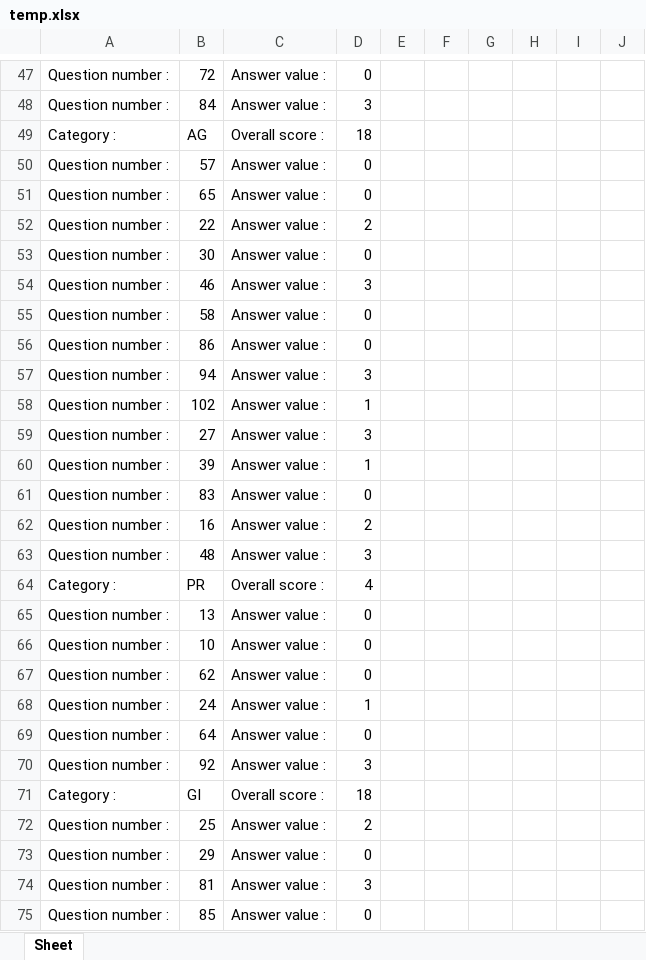
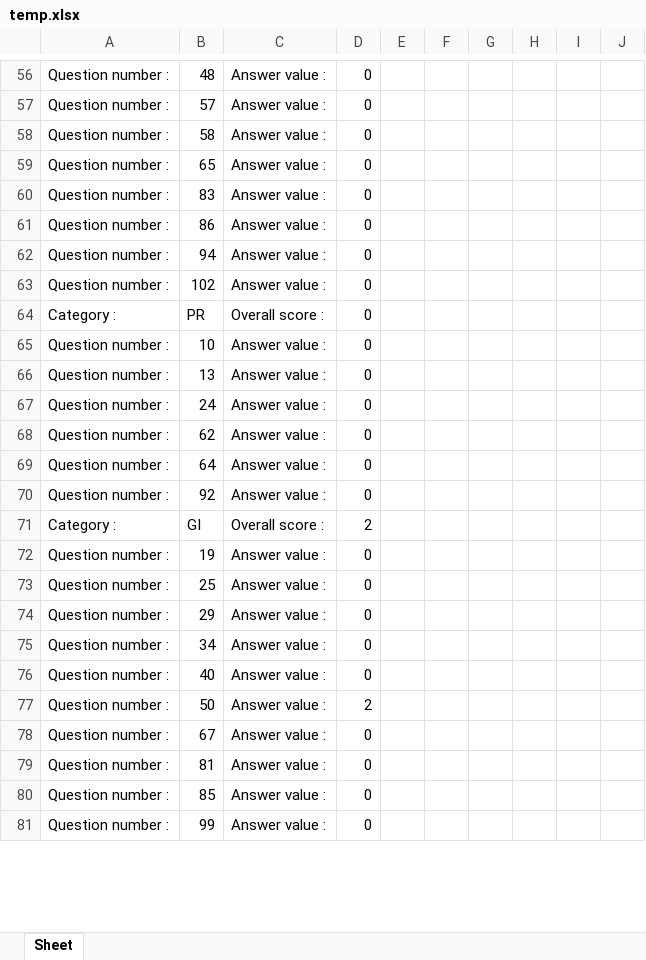
Before and after one commit to DarkBenky/survey-psych, an Excel workbook: temp.xlsx, sheet Sheet, drawn as a sheet; only a part is shown, gaps mark what is left out; the shorter side is filled out with more unchanged rows; values as stored, in another font and other column widths than the file's, no cell formats; removed rows and columns are numbered as before the commit, all else as after; the diff covers the shown part only; the diff names each change by its address in the sheet, - before the commit and + after, or states it on an @@ line.

```diff
--- a/temp.xlsx (sheet Sheet)
+++ b/temp.xlsx (sheet Sheet)
-B56: 72
+B56: 48
-row 48: Question number : | 84 | Answer value : | 3
-row 49: Category : | AG | Overall score : | 18
@@ row 55 moved to row 58: Question number : @@
-row 52: Question number : | 22 | Answer value : | 2
-B60: 30
+B60: 83
-row 54: Question number : | 46 | Answer value : | 3
-D62: 3
+D62: 0
-D63: 1
+D63: 0
-row 59: Question number : | 27 | Answer value : | 3
-row 60: Question number : | 39 | Answer value : | 1
-row 61: Question number : | 83 | Answer value : | 0
-row 62: Question number : | 16 | Answer value : | 2
-row 63: Question number : | 48 | Answer value : | 3
-D64: 4
+D64: 0
+row 65: Question number : | 10 | Answer value : | 0
-B67: 10
+B67: 24
-row 68: Question number : | 24 | Answer value : | 1
-D70: 3
+D70: 0
-D71: 18
+D71: 2
+row 72: Question number : | 19 | Answer value : | 0
-D73: 2
+D73: 0
+row 75: Question number : | 34 | Answer value : | 0
+row 76: Question number : | 40 | Answer value : | 0
+row 77: Question number : | 50 | Answer value : | 2
+row 78: Question number : | 67 | Answer value : | 0
-D79: 3
+D79: 0
```
Also changed, not shown: 39 added rows, 35 removed rows, 10 moved rows and 49 edited cells elsewhere in this sheet, cell formats, 2 other files.
